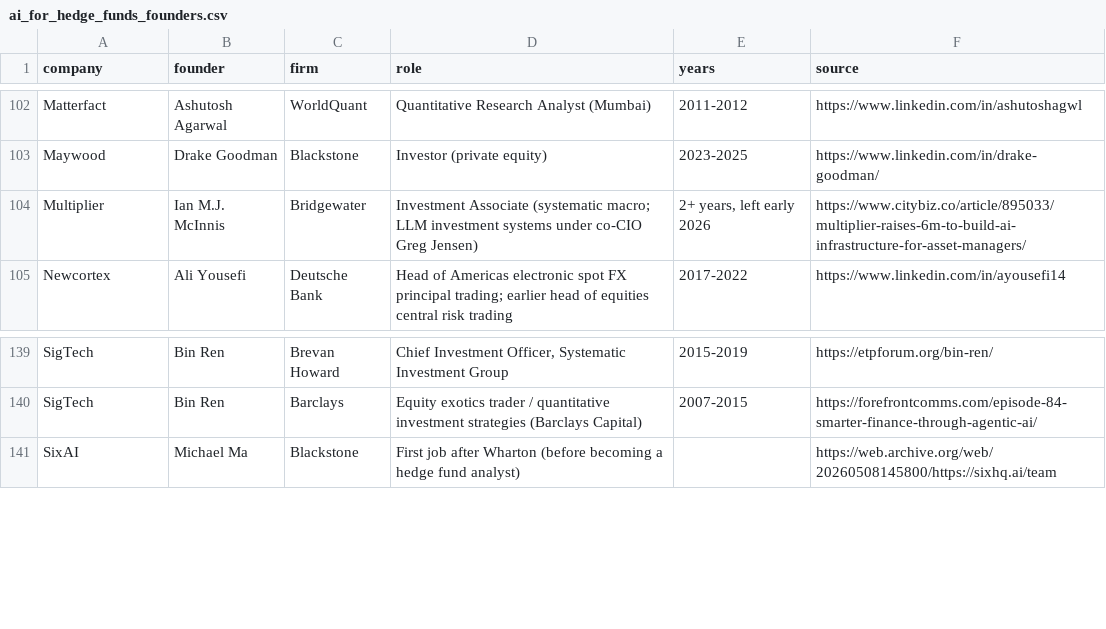
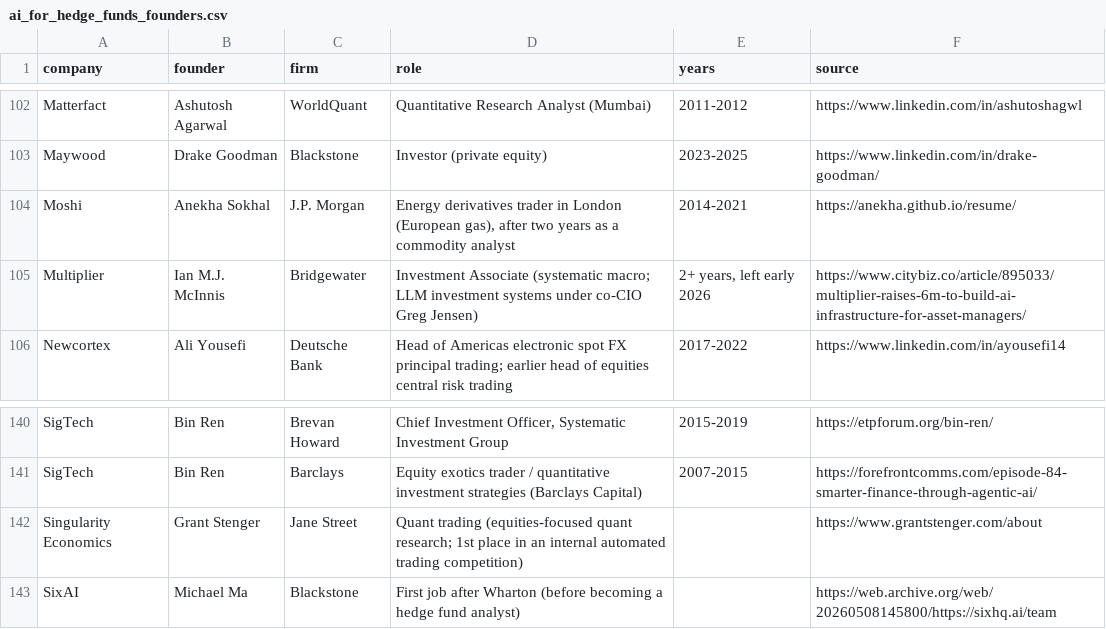
Before and after one commit to AlexIzydorczyk/AlexIzydorczyk.github.io, a CSV file: _data/ai_for_hedge_funds_founders.csv, drawn as a sheet; only a part is shown, gaps mark what is left out; the diff names each change by its address in the sheet, - before the commit and + after, or states it on an @@ line.

```diff
--- a/_data/ai_for_hedge_funds_founders.csv
+++ b/_data/ai_for_hedge_funds_founders.csv
+row 104: Moshi | Anekha Sokhal | J.P. Morgan | Energy derivatives trader in London (European gas), after two years as a commodity analyst | 2014-2021 | https://anekha.github.io/resume/
+row 142: Singularity Economics | Grant Stenger | Jane Street | Quant trading (equities-focused quant research; 1st place in an internal automated trading competition) |  | https://www.grantstenger.com/about
```
Also changed, not shown: _data/ai_for_hedge_funds.csv, _data/ai_for_hedge_funds_media.csv.
